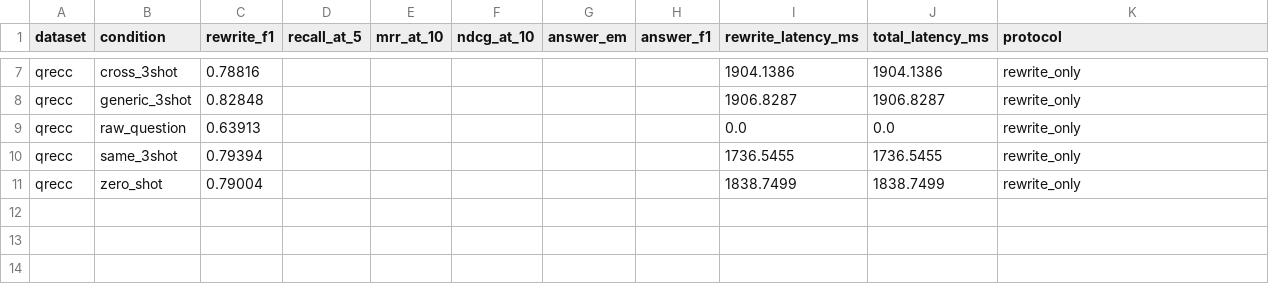
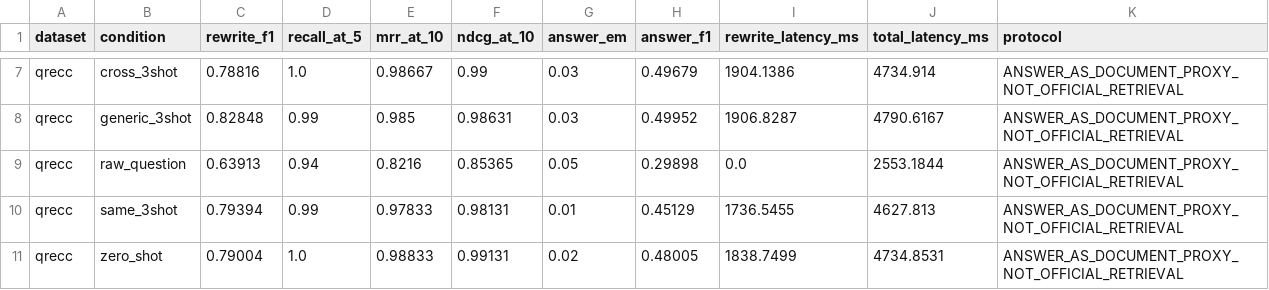
Before and after one commit to euiyulsong/query-rewrite-4way-benchmark, a CSV file: results/summary.csv, drawn as a sheet; only a part is shown, gaps mark what is left out; the diff covers the shown part only; the diff names each change by its address in the sheet, - before the commit and + after, or states it on an @@ line.

Commit message:
Record retrieval evaluation and paired results

```diff
--- a/results/summary.csv
+++ b/results/summary.csv
-D7 (recall_at_5): (empty)
+D7 (recall_at_5): 1.0
-E7 (mrr_at_10): (empty)
+E7 (mrr_at_10): 0.98667
-F7 (ndcg_at_10): (empty)
+F7 (ndcg_at_10): 0.99
-G7:G8 (answer_em): (empty)
+G7:G8 (answer_em): 0.03
-H7 (answer_f1): (empty)
+H7 (answer_f1): 0.49679
-J7 (total_latency_ms): 1904.1386
+J7 (total_latency_ms): 4734.914
-K7:K11 (protocol): rewrite_only
+K7:K11 (protocol): ANSWER_AS_DOCUMENT_PROXY_NOT_OFFICIAL_RETRIEVAL
-D8 (recall_at_5): (empty)
+D8 (recall_at_5): 0.99
-E8 (mrr_at_10): (empty)
+E8 (mrr_at_10): 0.985
-F8 (ndcg_at_10): (empty)
+F8 (ndcg_at_10): 0.98631
-H8 (answer_f1): (empty)
+H8 (answer_f1): 0.49952
-J8 (total_latency_ms): 1906.8287
+J8 (total_latency_ms): 4790.6167
-D9 (recall_at_5): (empty)
+D9 (recall_at_5): 0.94
-E9 (mrr_at_10): (empty)
+E9 (mrr_at_10): 0.8216
-F9 (ndcg_at_10): (empty)
+F9 (ndcg_at_10): 0.85365
-G9 (answer_em): (empty)
+G9 (answer_em): 0.05
-H9 (answer_f1): (empty)
+H9 (answer_f1): 0.29898
-J9 (total_latency_ms): 0.0
+J9 (total_latency_ms): 2553.1844
-D10 (recall_at_5): (empty)
+D10 (recall_at_5): 0.99
-E10 (mrr_at_10): (empty)
+E10 (mrr_at_10): 0.97833
-F10 (ndcg_at_10): (empty)
+F10 (ndcg_at_10): 0.98131
-G10 (answer_em): (empty)
+G10 (answer_em): 0.01
-H10 (answer_f1): (empty)
+H10 (answer_f1): 0.45129
-J10 (total_latency_ms): 1736.5455
+J10 (total_latency_ms): 4627.813
-D11 (recall_at_5): (empty)
+D11 (recall_at_5): 1.0
-E11 (mrr_at_10): (empty)
+E11 (mrr_at_10): 0.98833
-F11 (ndcg_at_10): (empty)
+F11 (ndcg_at_10): 0.99131
-G11 (answer_em): (empty)
+G11 (answer_em): 0.02
-H11 (answer_f1): (empty)
+H11 (answer_f1): 0.48005
-J11 (total_latency_ms): 1838.7499
+J11 (total_latency_ms): 4734.8531
```
Also changed, not shown: 30 edited cells elsewhere in this file, 5 other files.
